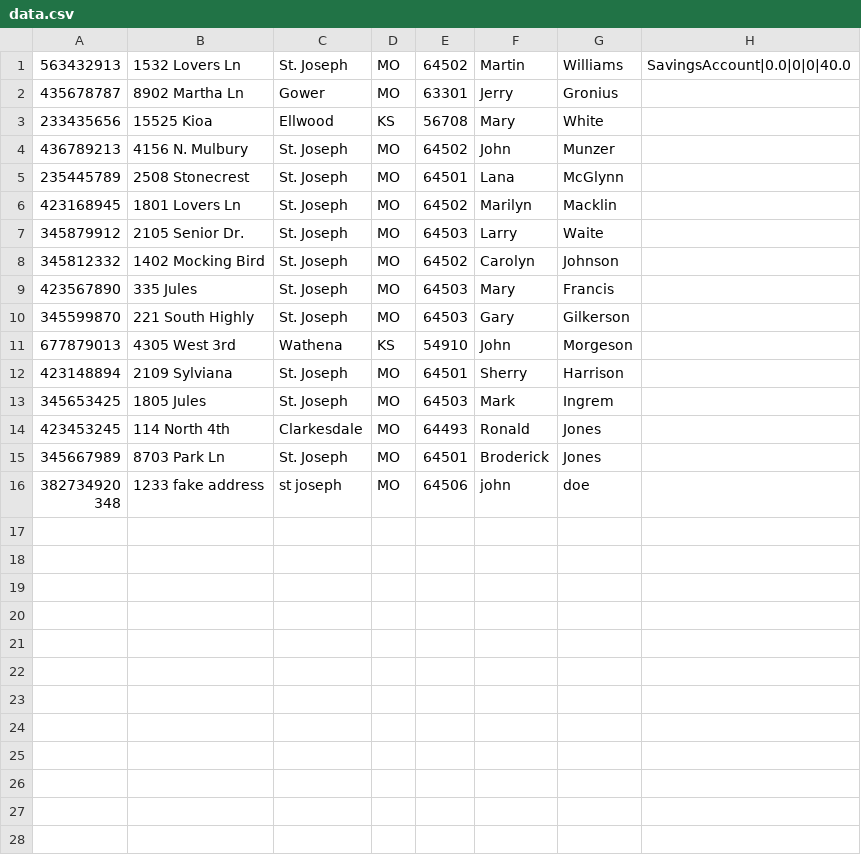
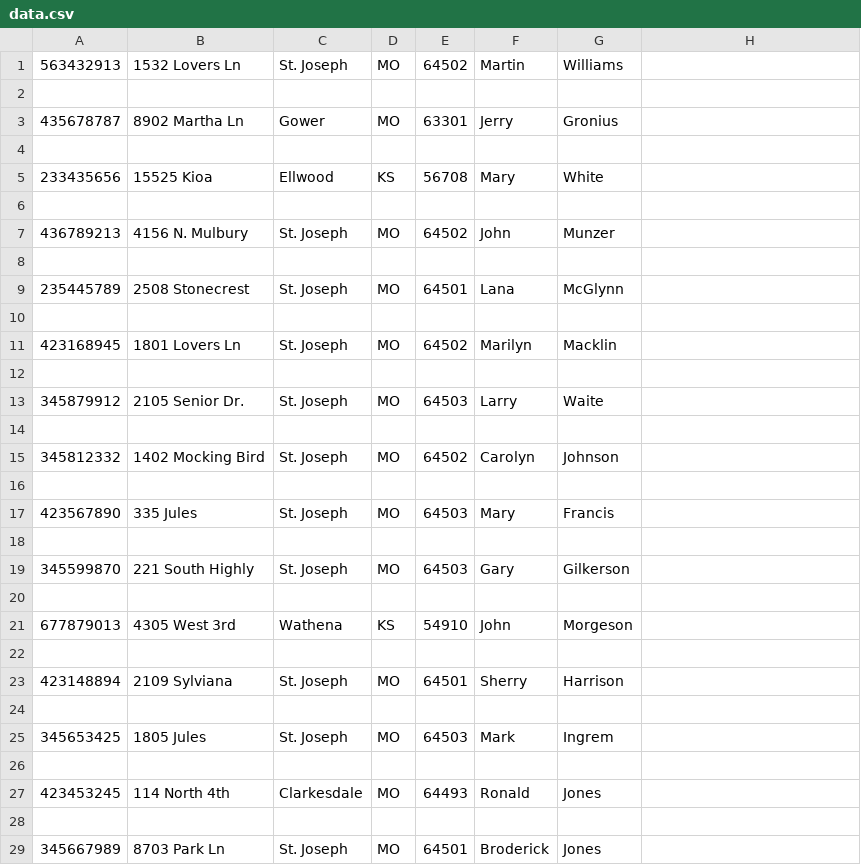
Before and after one commit to Logan-Sullivan/Banking-System, a CSV file: src/data.csv, drawn as a sheet; only a part is shown; the shorter side is filled out with more unchanged rows; the diff covers the shown part only.

Commit message:
implemented functionality for CD accounts

```diff
--- a/src/data.csv
+++ b/src/data.csv
@@ -1,15 +1,29 @@
-563432913,1532 Lovers Ln,St. Joseph,MO,64502,Martin,Williams,SavingsAccount|0.0|0|0|40.0
+563432913,1532 Lovers Ln,St. Joseph,MO,64502,Martin,Williams
+
 435678787,8902 Martha Ln,Gower,MO,63301,Jerry,Gronius
+
 233435656,15525 Kioa,Ellwood,KS,56708,Mary,White
+
 436789213,4156 N. Mulbury,St. Joseph,MO,64502,John,Munzer
+
 235445789,2508 Stonecrest,St. Joseph,MO,64501,Lana,McGlynn
+
 423168945,1801 Lovers Ln,St. Joseph,MO,64502,Marilyn,Macklin
+
 345879912,2105 Senior Dr.,St. Joseph,MO,64503,Larry,Waite
+
 345812332,1402 Mocking Bird,St. Joseph,MO,64502,Carolyn,Johnson
+
 423567890,335 Jules,St. Joseph,MO,64503,Mary,Francis
+
 345599870,221 South Highly,St. Joseph,MO,64503,Gary,Gilkerson
+
 677879013,4305 West 3rd,Wathena,KS,54910,John,Morgeson
+
 423148894,2109 Sylviana,St. Joseph,MO,64501,Sherry,Harrison
+
 345653425,1805 Jules,St. Joseph,MO,64503,Mark,Ingrem
+
 423453245,114 North 4th,Clarkesdale,MO,64493,Ronald,Jones
+
 345667989,8703 Park Ln,St. Joseph,MO,64501,Broderick,Jones
```
Also changed, not shown: 3 added rows elsewhere in this file, 5 other files.
